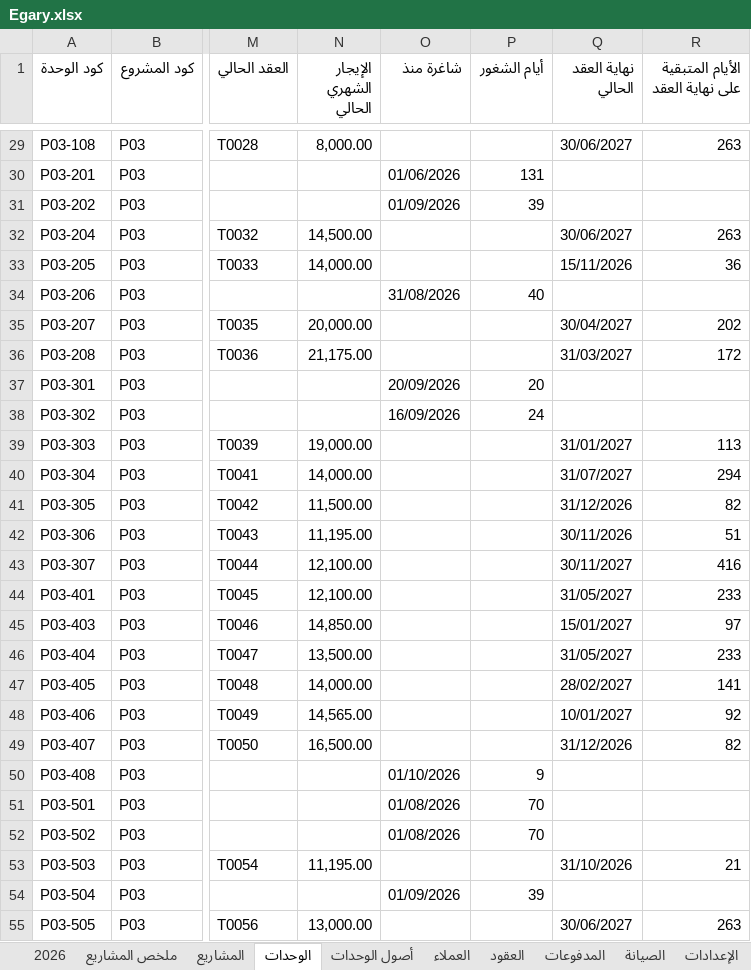
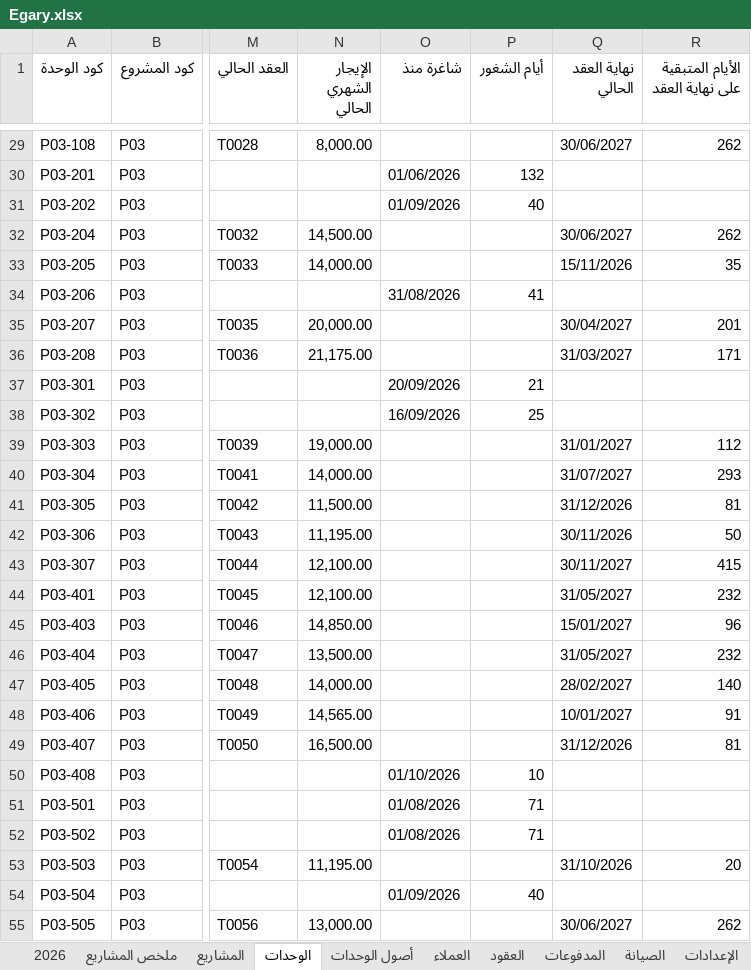
Before and after one commit to Moataz-Elmesmary/Egary, an Excel workbook: Egary/Egary.xlsx, sheet الوحدات, drawn as a sheet; only a part is shown, gaps mark what is left out; values as stored, in another font and other column widths than the file's, no cell formats; the diff covers the shown part only; the diff names each change by its address in the sheet, - before the commit and + after, or states it on an @@ line.

```diff
--- a/Egary/Egary.xlsx (sheet الوحدات)
+++ b/Egary/Egary.xlsx (sheet الوحدات)
-R29 (الأيام المتبقية على نهاية العقد): 263
+R29 (الأيام المتبقية على نهاية العقد): 262
-P30 (أيام الشغور): 131
+P30 (أيام الشغور): 132
-P31 (أيام الشغور): 39
+P31 (أيام الشغور): 40
-R32 (الأيام المتبقية على نهاية العقد): 263
+R32 (الأيام المتبقية على نهاية العقد): 262
-R33 (الأيام المتبقية على نهاية العقد): 36
+R33 (الأيام المتبقية على نهاية العقد): 35
-P34 (أيام الشغور): 40
+P34 (أيام الشغور): 41
-R35 (الأيام المتبقية على نهاية العقد): 202
+R35 (الأيام المتبقية على نهاية العقد): 201
-R36 (الأيام المتبقية على نهاية العقد): 172
+R36 (الأيام المتبقية على نهاية العقد): 171
-P37 (أيام الشغور): 20
+P37 (أيام الشغور): 21
-P38 (أيام الشغور): 24
+P38 (أيام الشغور): 25
-R39 (الأيام المتبقية على نهاية العقد): 113
+R39 (الأيام المتبقية على نهاية العقد): 112
-R40 (الأيام المتبقية على نهاية العقد): 294
+R40 (الأيام المتبقية على نهاية العقد): 293
-R41 (الأيام المتبقية على نهاية العقد): 82
+R41 (الأيام المتبقية على نهاية العقد): 81
-R42 (الأيام المتبقية على نهاية العقد): 51
+R42 (الأيام المتبقية على نهاية العقد): 50
-R43 (الأيام المتبقية على نهاية العقد): 416
+R43 (الأيام المتبقية على نهاية العقد): 415
-R44 (الأيام المتبقية على نهاية العقد): 233
+R44 (الأيام المتبقية على نهاية العقد): 232
-R45 (الأيام المتبقية على نهاية العقد): 97
+R45 (الأيام المتبقية على نهاية العقد): 96
-R46 (الأيام المتبقية على نهاية العقد): 233
+R46 (الأيام المتبقية على نهاية العقد): 232
-R47 (الأيام المتبقية على نهاية العقد): 141
+R47 (الأيام المتبقية على نهاية العقد): 140
-R48 (الأيام المتبقية على نهاية العقد): 92
+R48 (الأيام المتبقية على نهاية العقد): 91
-R49 (الأيام المتبقية على نهاية العقد): 82
+R49 (الأيام المتبقية على نهاية العقد): 81
-P50 (أيام الشغور): 9
+P50 (أيام الشغور): 10
-P51:P52 (أيام الشغور): 70
+P51:P52 (أيام الشغور): 71
-R53 (الأيام المتبقية على نهاية العقد): 21
+R53 (الأيام المتبقية على نهاية العقد): 20
-P54 (أيام الشغور): 39
+P54 (أيام الشغور): 40
-R55 (الأيام المتبقية على نهاية العقد): 263
+R55 (الأيام المتبقية على نهاية العقد): 262
```
Also changed, not shown: 44 edited cells elsewhere in this sheet, sheet المدفوعات, sheet 2026, sheet العقود, sheet العملاء, sheet ملخص المشاريع, sheet المشاريع, 1 more sheet, cell formats, 20 other files.
